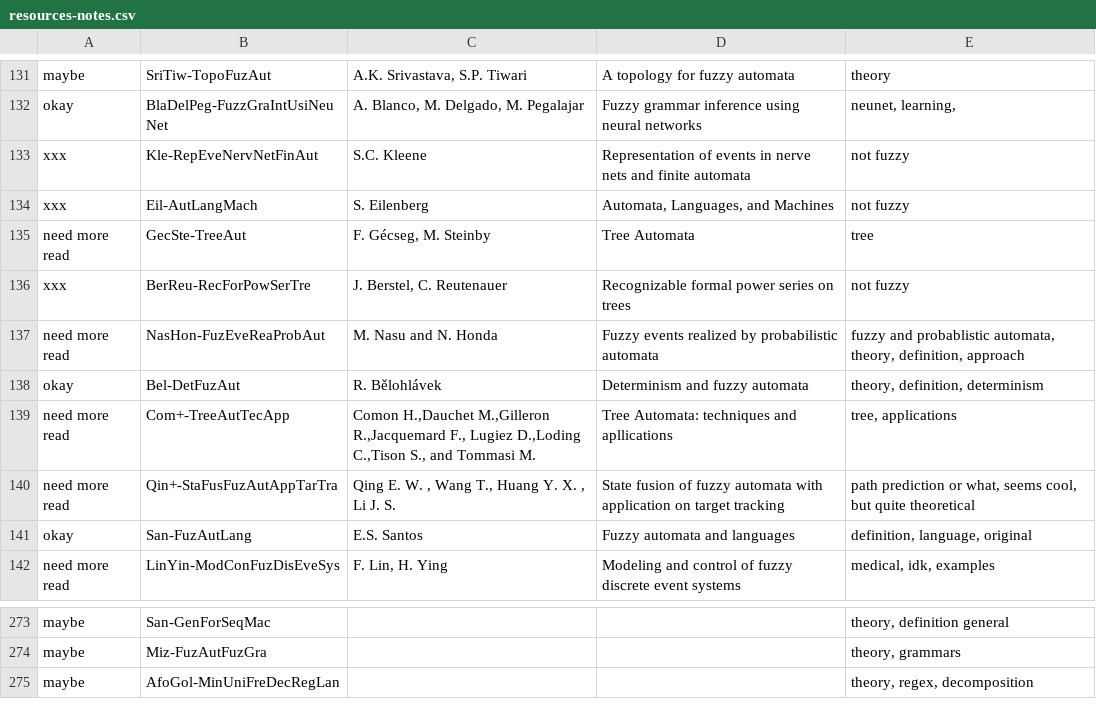
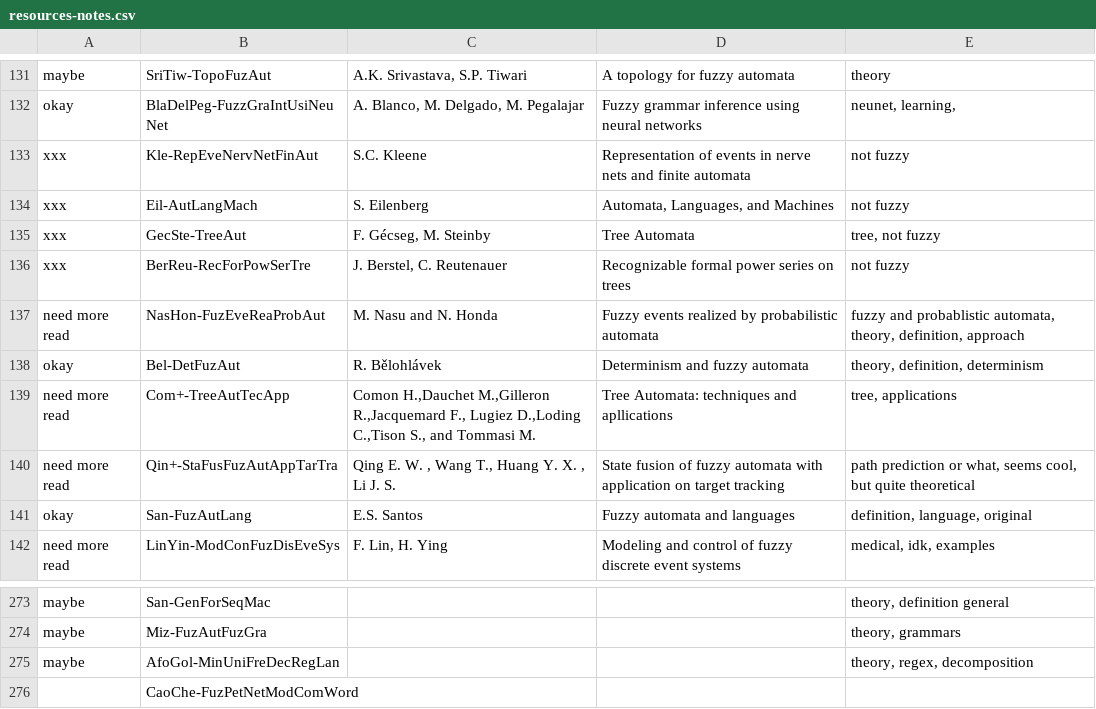
Before and after one commit to Nagarjune1/fap-diplom, a CSV file: theory/resources-notes.csv, drawn as a sheet; only a part is shown, gaps mark what is left out.

Commit message:
Started subsection "fuzzy tree automata"
	- created section "Another types of fuzzy automata"
	- writted down subsection "fuzzy tree automata", currently done only trees and terms (fuzzy tree automata and its computation and language remains)
	- created file trees.mp for storing tree image resources
	- subsection fuzzy tree automata will be now separated into custom section

```diff
--- a/theory/resources-notes.csv
+++ b/theory/resources-notes.csv
@@ -134,3 +134,3 @@ xxx	Kle-RepEveNervNetFinAut	S.C. Kleene	Representation of events in nerve nets a
 xxx	Eil-AutLangMach	S. Eilenberg	Automata, Languages, and Machines	not fuzzy
-need more read	GecSte-TreeAut	F. Gécseg, M. Steinby	Tree Automata	tree
+xxx	GecSte-TreeAut	F. Gécseg, M. Steinby	Tree Automata	tree, not fuzzy
 xxx	BerReu-RecForPowSerTre	J. Berstel, C. Reutenauer	Recognizable formal power series on trees	not fuzzy
@@ -275 +275,2 @@ maybe	Miz-FuzAutFuzGra			theory, grammars
 maybe	AfoGol-MinUniFreDecRegLan			theory, regex, decomposition
+	CaoChe-FuzPetNetModComWord			
```
Also changed, not shown: theory/new-resouces.csv, 17 other files.
